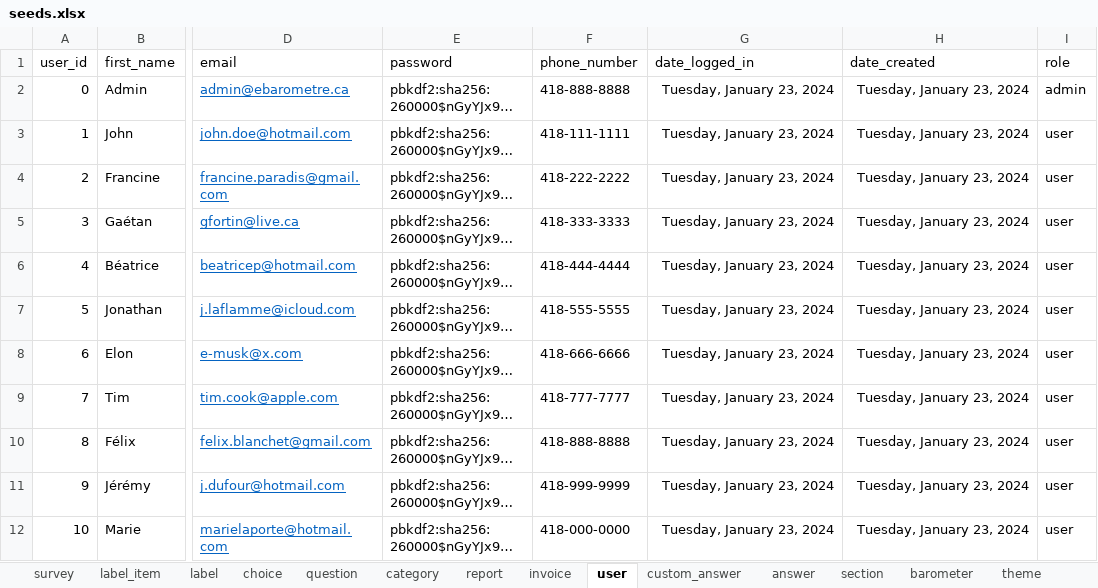
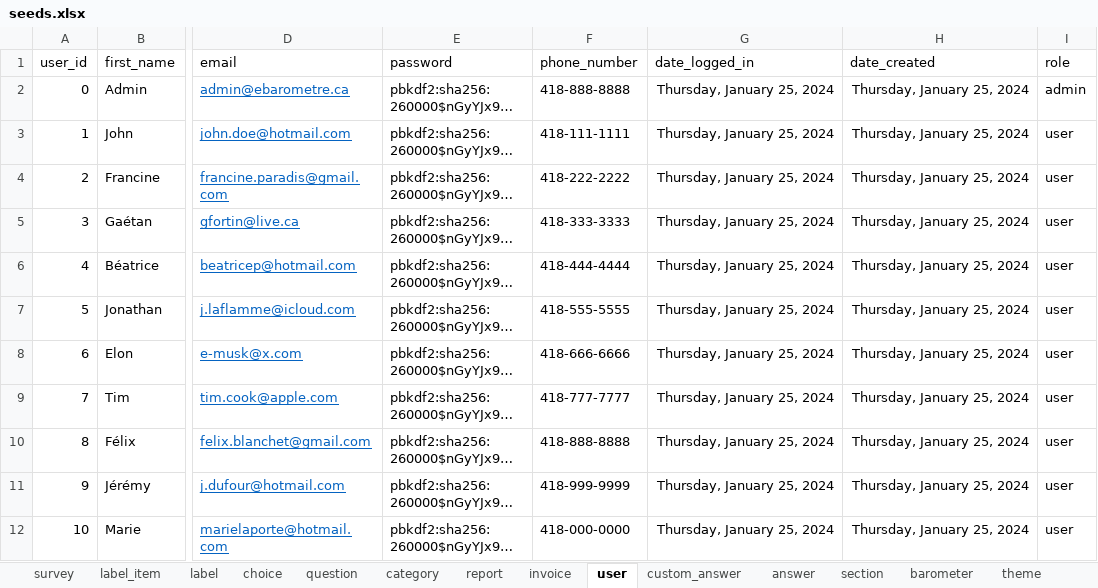
Before and after one commit to je-bert/e-barometre, an Excel workbook: flask-app/seeds.xlsx, sheet user, drawn as a sheet; only a part is shown, gaps mark what is left out; long unchanged cells end in …; values as stored, in another font and other column widths than the file's, no borders; table styles not drawn; the diff names each change by its address in the sheet, - before the commit and + after, or states it on an @@ line.

```diff
--- a/flask-app/seeds.xlsx (sheet user)
+++ b/flask-app/seeds.xlsx (sheet user)
-G2:G12 (date_logged_in): Tuesday, January 23, 2024
+G2:G12 (date_logged_in): Thursday, January 25, 2024
-H2:H12 (date_created): Tuesday, January 23, 2024
+H2:H12 (date_created): Thursday, January 25, 2024
```
Also changed, not shown: sheet answer, sheet behavior, sheet theme, sheet invoice, sheet report, sheet custom_answer, 2 other files.
